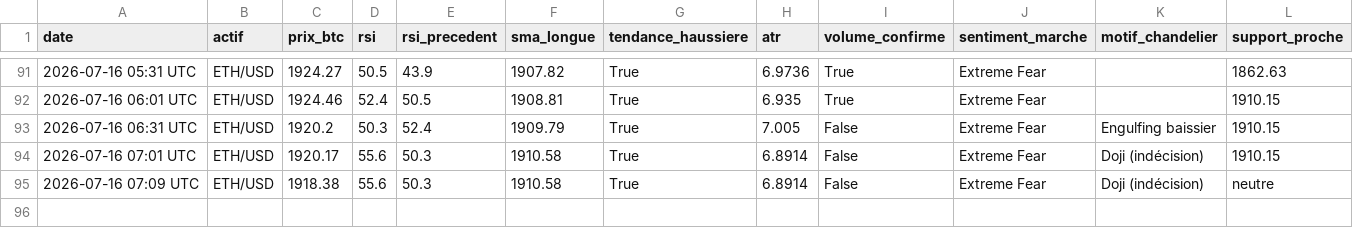
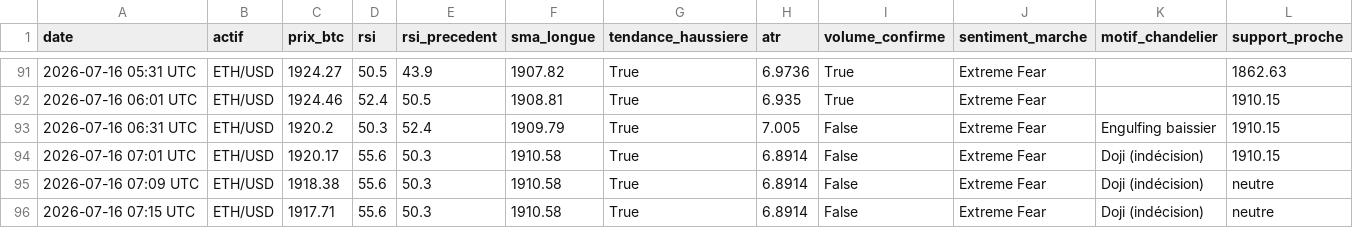
Before and after one commit to ohnonpaslui/Bot-Trading-v2, a CSV file: journal_trading_ETHUSD.csv, drawn as a sheet; only a part is shown, gaps mark what is left out; rows hold the shown columns only; the diff names each change by its address in the sheet, - before the commit and + after, or states it on an @@ line.

```diff
--- a/journal_trading_ETHUSD.csv
+++ b/journal_trading_ETHUSD.csv
+row 96: 2026-07-16 07:15 UTC | ETH/USD | 1917.71 | 55.6 | 50.3 | 1910.58 | True | 6.8914 | False | Extreme Fear | Doji (indécision) | neutre
```
Also changed, not shown: journal_trading.csv, journal_trading_XBTEUR.csv.
